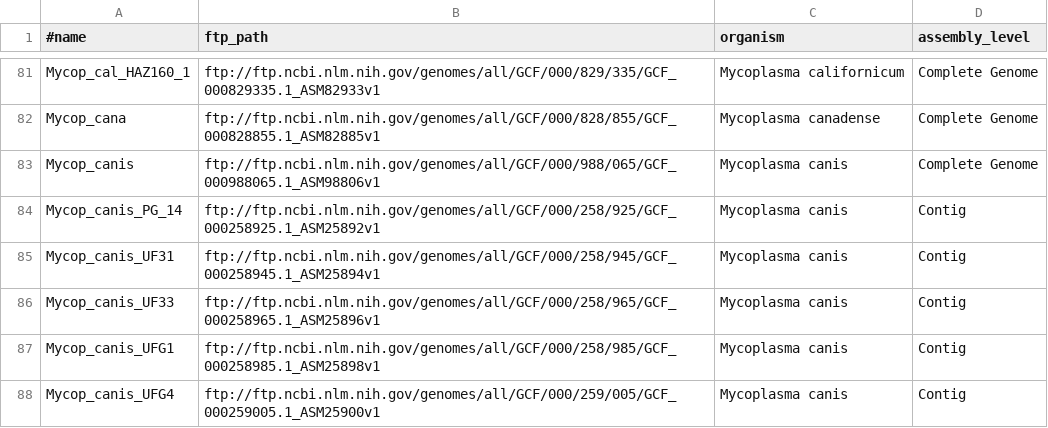
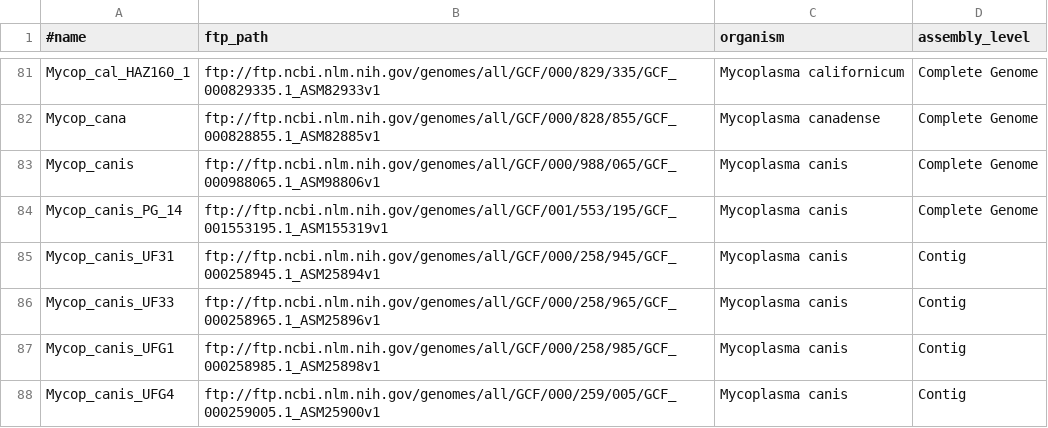
Before and after one commit to wang-q/withncbi, a TSV file: pop/Tenericutes.assembly.tsv, drawn as a sheet; only a part is shown, gaps mark what is left out; the diff covers the shown part only.

Commit message:
Use better assemblies

```diff
--- a/pop/Tenericutes.assembly.tsv
+++ b/pop/Tenericutes.assembly.tsv
@@ -83,3 +83,3 @@ Mycop_cana	ftp://ftp.ncbi.nlm.nih.gov/genomes/all/GCF/000/828/855/GCF_000828855.
 Mycop_canis	ftp://ftp.ncbi.nlm.nih.gov/genomes/all/GCF/000/988/065/GCF_000988065.1_ASM98806v1	Mycoplasma canis	Complete Genome
-Mycop_canis_PG_14	ftp://ftp.ncbi.nlm.nih.gov/genomes/all/GCF/000/258/925/GCF_000258925.1_ASM25892v1	Mycoplasma canis	Contig
+Mycop_canis_PG_14	ftp://ftp.ncbi.nlm.nih.gov/genomes/all/GCF/001/553/195/GCF_001553195.1_ASM155319v1	Mycoplasma canis	Complete Genome
 Mycop_canis_UF31	ftp://ftp.ncbi.nlm.nih.gov/genomes/all/GCF/000/258/945/GCF_000258945.1_ASM25894v1	Mycoplasma canis	Contig
```
Also changed, not shown: 29 edited cells elsewhere in this file.
